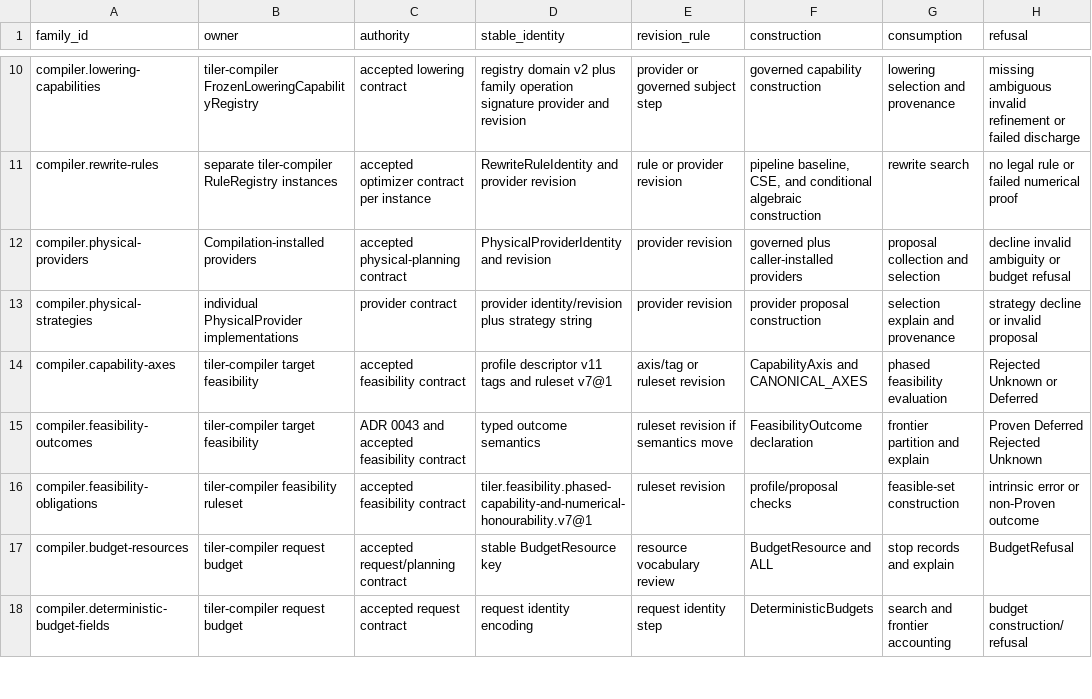
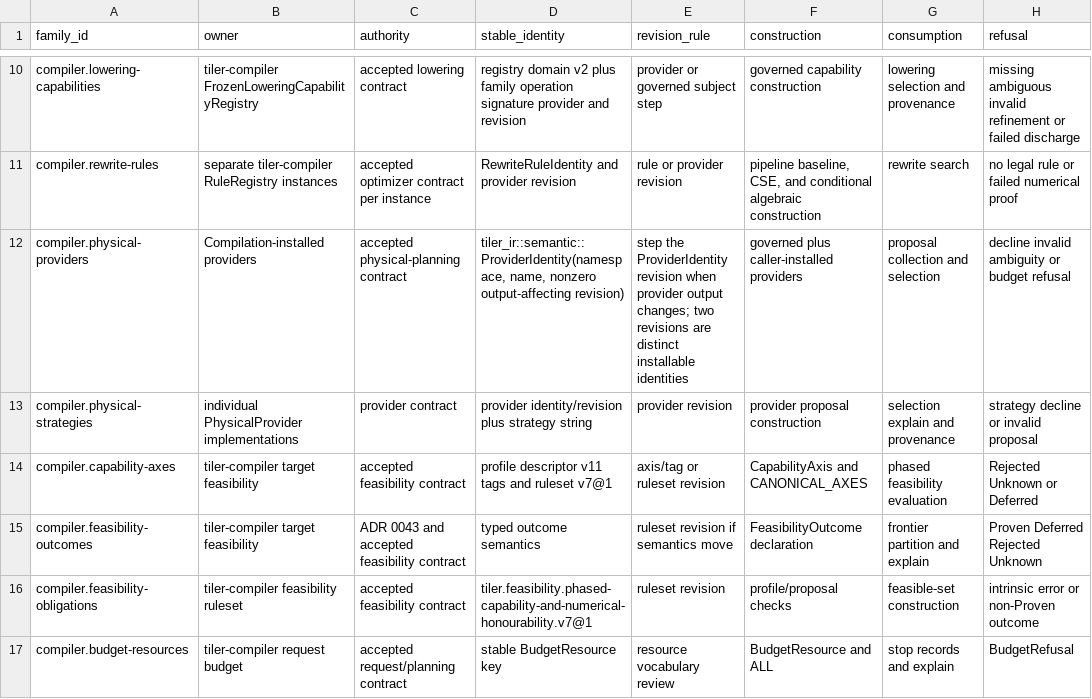
Before and after one commit to moderately-ai/tiler, a TSV file: spikes/verification/conformance-claim-universe-by-owner/inventory.tsv, drawn as a sheet; only a part is shown, gaps mark what is left out; the shorter side is filled out with more unchanged rows; the diff names each change by its address in the sheet, - before the commit and + after, or states it on an @@ line.

Commit message:
Correct physical provider identity authority

```diff
--- a/spikes/verification/conformance-claim-universe-by-owner/inventory.tsv
+++ b/spikes/verification/conformance-claim-universe-by-owner/inventory.tsv
-D12 (stable_identity): PhysicalProviderIdentity and revision
+D12 (stable_identity): tiler_ir::semantic::ProviderIdentity(namespace, name, nonzero output-affecting revision)
-E12 (revision_rule): provider revision
+E12 (revision_rule): step the ProviderIdentity revision when provider output changes; two revisions are distinct installable identities
```
Also changed, not shown: 2 other files.
